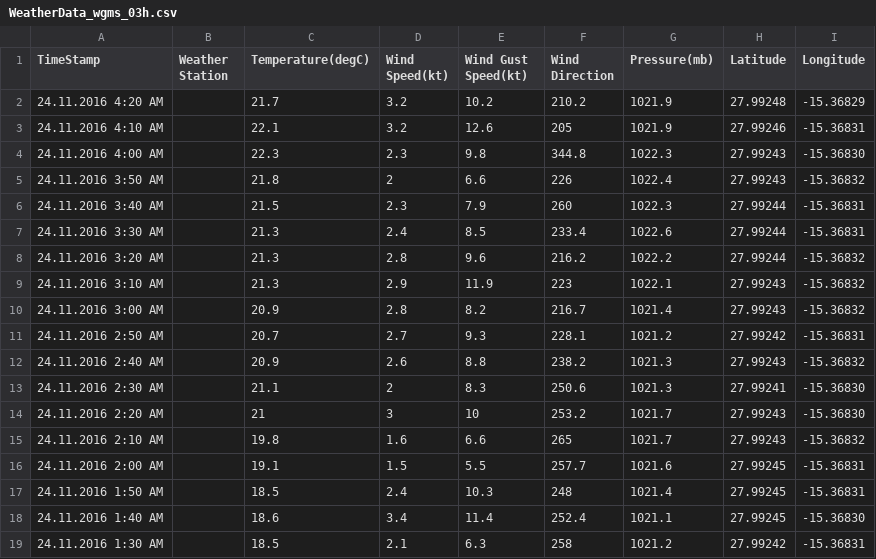
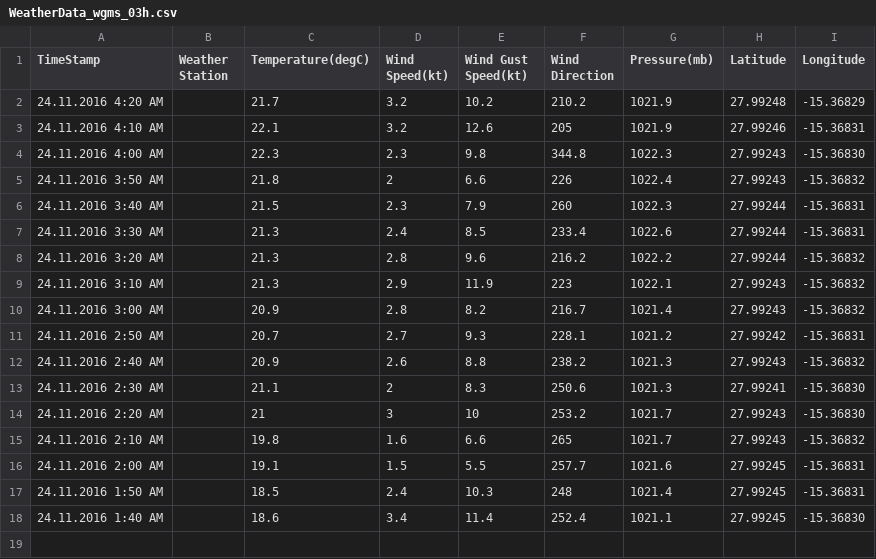
Before and after one commit to marum-waveglider/marum-waveglider.github.io, a CSV file: WeatherData/WeatherData_wgms_03h.csv, drawn as a sheet.

Commit message:
New Data

```diff
--- a/WeatherData/WeatherData_wgms_03h.csv
+++ b/WeatherData/WeatherData_wgms_03h.csv
@@ -18,2 +18 @@ TimeStamp,Weather Station,Temperature(degC),Wind Speed(kt),Wind Gust Speed(kt),W
 24.11.2016 1:40 AM, ,18.6,3.4,11.4,252.4,1021.1,27.99245,-15.36830, ,
-24.11.2016 1:30 AM, ,18.5,2.1,6.3,258,1021.2,27.99242,-15.36831, ,
```
